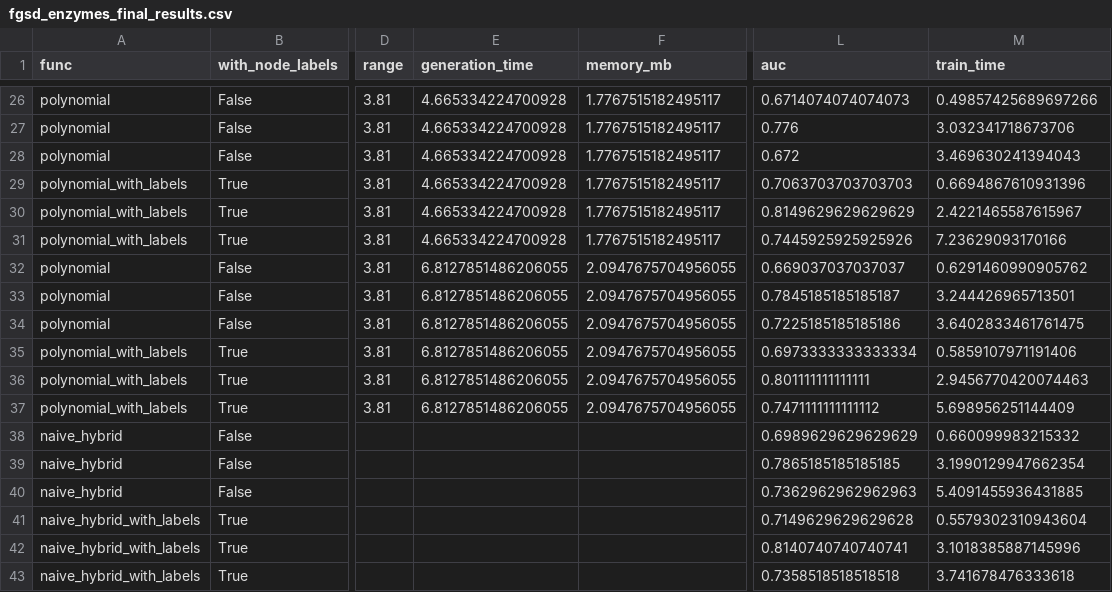
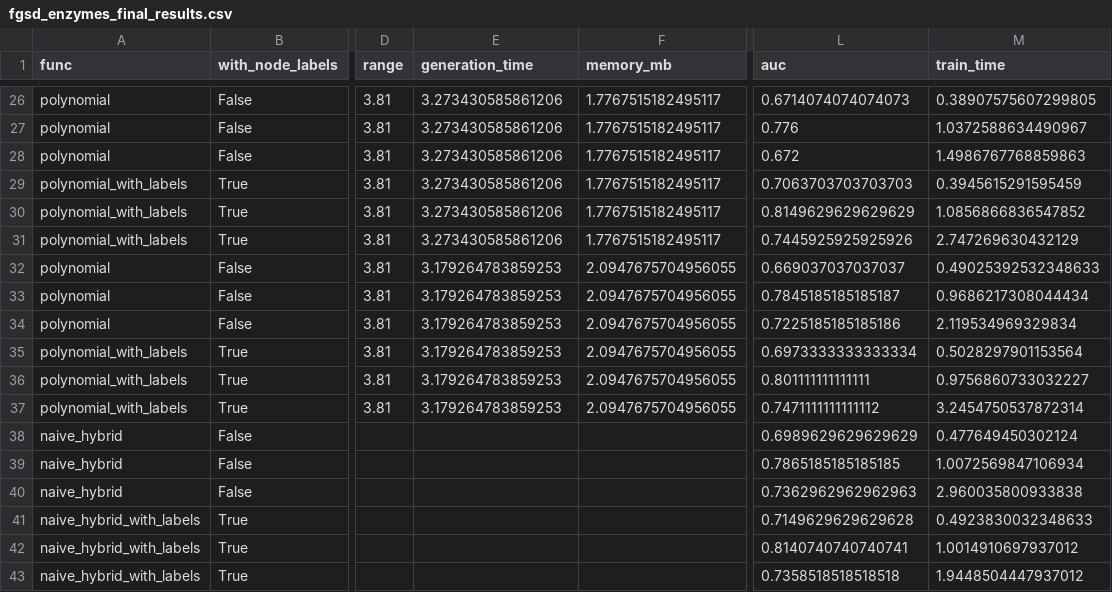
Before and after one commit to StavrosMitro/comparative-graph-embedding-analysis, a CSV file: fgsd_method/src/results/fgsd_enzymes_final_results.csv, drawn as a sheet; only a part is shown, gaps mark what is left out; the diff covers the shown part only; the diff names each change by its address in the sheet, - before the commit and + after, or states it on an @@ line.

```diff
--- a/fgsd_method/src/results/fgsd_enzymes_final_results.csv
+++ b/fgsd_method/src/results/fgsd_enzymes_final_results.csv
-E26:E31 (generation_time): 4.665334224700928
+E26:E31 (generation_time): 3.273430585861206
-M26 (train_time): 0.49857425689697266
+M26 (train_time): 0.38907575607299805
-M27 (train_time): 3.032341718673706
+M27 (train_time): 1.0372588634490967
-M28 (train_time): 3.469630241394043
+M28 (train_time): 1.4986767768859863
-M29 (train_time): 0.6694867610931396
+M29 (train_time): 0.3945615291595459
-M30 (train_time): 2.4221465587615967
+M30 (train_time): 1.0856866836547852
-M31 (train_time): 7.23629093170166
+M31 (train_time): 2.747269630432129
-E32:E37 (generation_time): 6.8127851486206055
+E32:E37 (generation_time): 3.179264783859253
-M32 (train_time): 0.6291460990905762
+M32 (train_time): 0.49025392532348633
-M33 (train_time): 3.244426965713501
+M33 (train_time): 0.9686217308044434
-M34 (train_time): 3.6402833461761475
+M34 (train_time): 2.119534969329834
-M35 (train_time): 0.5859107971191406
+M35 (train_time): 0.5028297901153564
-M36 (train_time): 2.9456770420074463
+M36 (train_time): 0.9756860733032227
-M37 (train_time): 5.698956251144409
+M37 (train_time): 3.2454750537872314
-M38 (train_time): 0.660099983215332
+M38 (train_time): 0.477649450302124
-M39 (train_time): 3.1990129947662354
+M39 (train_time): 1.0072569847106934
-M40 (train_time): 5.4091455936431885
+M40 (train_time): 2.960035800933838
-M41 (train_time): 0.5579302310943604
+M41 (train_time): 0.4923830032348633
-M42 (train_time): 3.1018385887145996
+M42 (train_time): 1.0014910697937012
-M43 (train_time): 3.741678476333618
+M43 (train_time): 1.9448504447937012
```
Also changed, not shown: 66 edited cells elsewhere in this file, fgsd_method/src/results/fgsd_enzymes_dimension_analysis.csv, fgsd_method/src/results/fgsd_imdb_dimension_analysis.csv, 57 other files.
